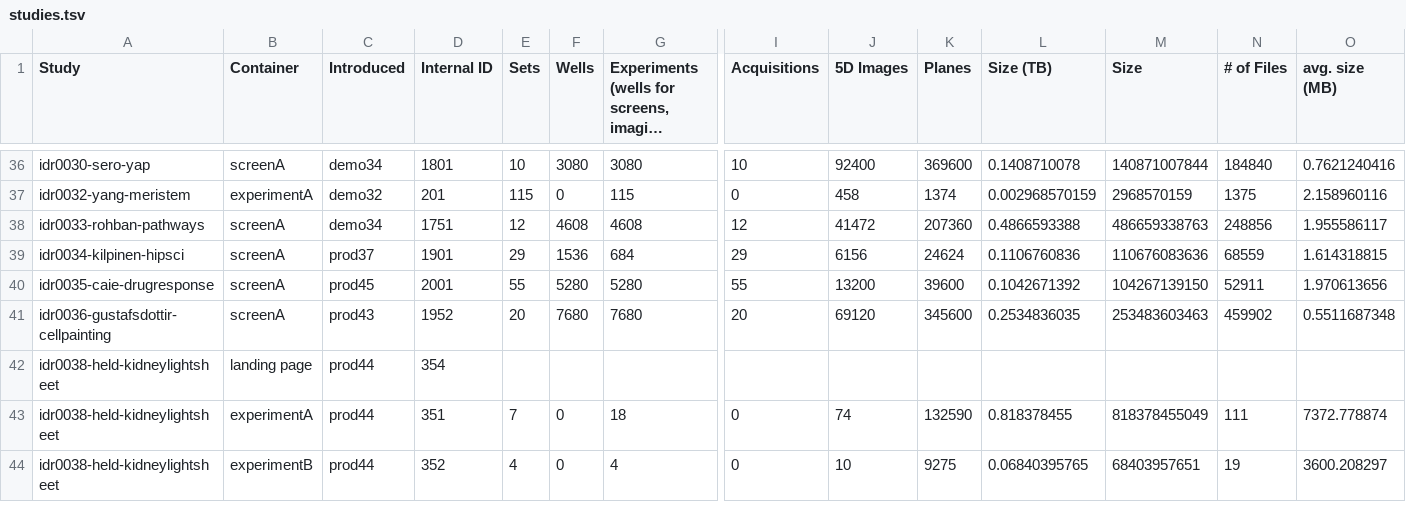
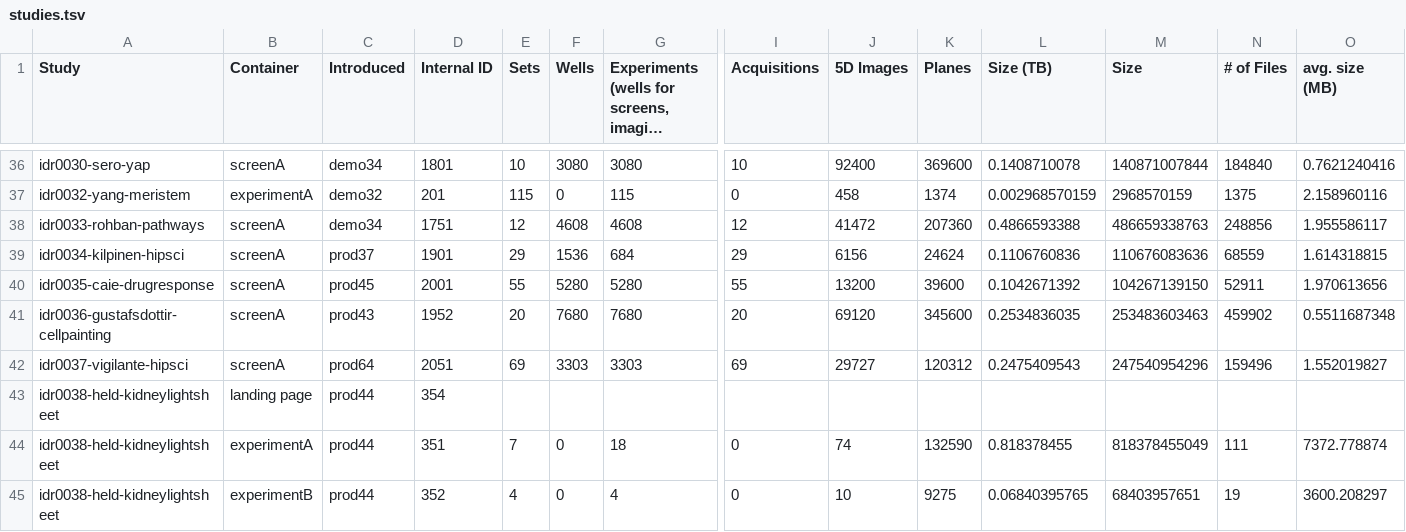
Before and after one commit to IDR/idr.openmicroscopy.org, a TSV file: _data/studies.tsv, drawn as a sheet; only a part is shown, gaps mark what is left out; long unchanged cells end in …; rows hold the shown columns only; the diff names each change by its address in the sheet, - before the commit and + after, or states it on an @@ line.

Commit message:
Add idr0037 and prod64 to the list of studies and releases

```diff
--- a/_data/studies.tsv
+++ b/_data/studies.tsv
+row 42: idr0037-vigilante-hipsci | screenA | prod64 | 2051 | 69 | 3303 | 3303 | 69 | 29727 | 120312 | 0.2475409543 | 247540954296 | 159496 | 1.552019827
```
Also changed, not shown: _data/releases.tsv.
